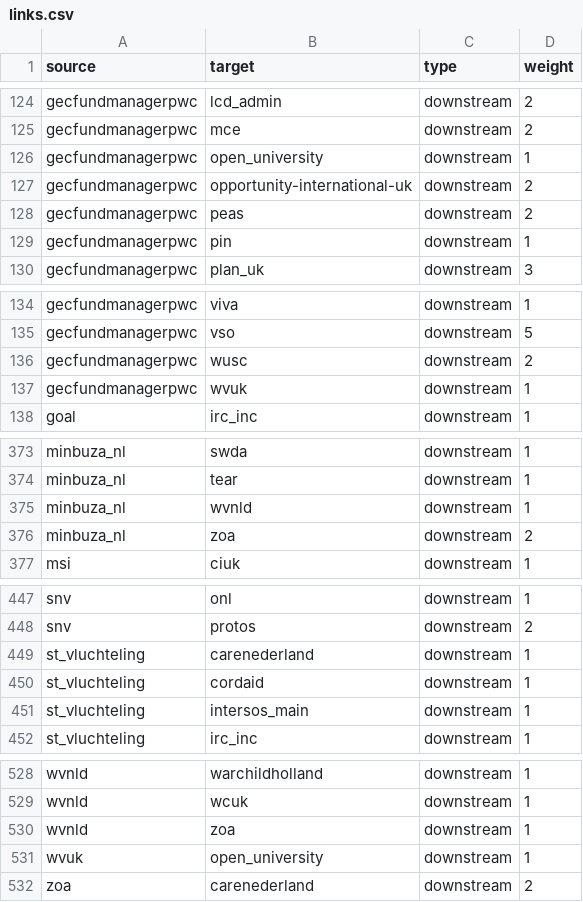
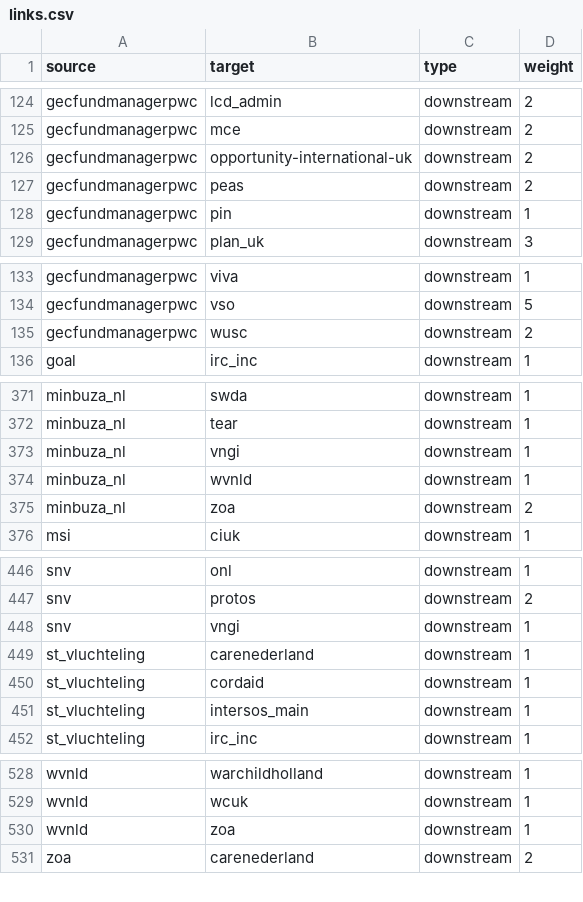
Before and after one commit to andylolz/traceability, a CSV file: links.csv, drawn as a sheet; only a part is shown, gaps mark what is left out; removed rows and columns are numbered as before the commit, all else as after; the diff covers the shown part only; the diff names each change by its address in the sheet, - before the commit and + after, or states it on an @@ line.

```diff
--- a/links.csv
+++ b/links.csv
-row 126: gecfundmanagerpwc | open_university | downstream | 1
-row 137: gecfundmanagerpwc | wvuk | downstream | 1
+row 373: minbuza_nl | vngi | downstream | 1
+row 448: snv | vngi | downstream | 1
-row 531: wvuk | open_university | downstream | 1
```
Also changed, not shown: 4 added rows, 3 removed rows and 9 edited cells elsewhere in this file.
